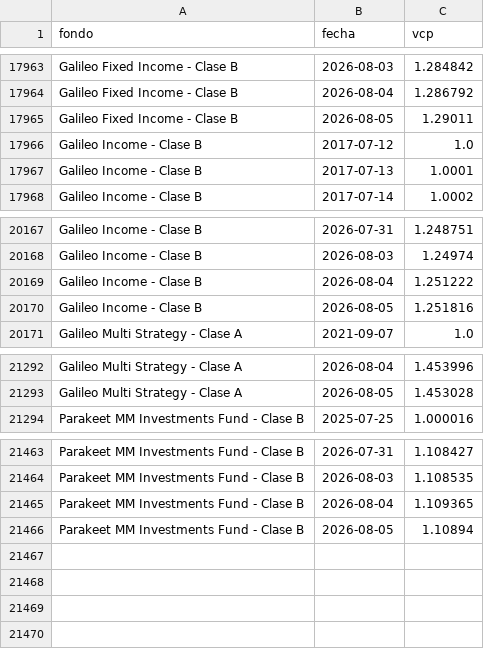
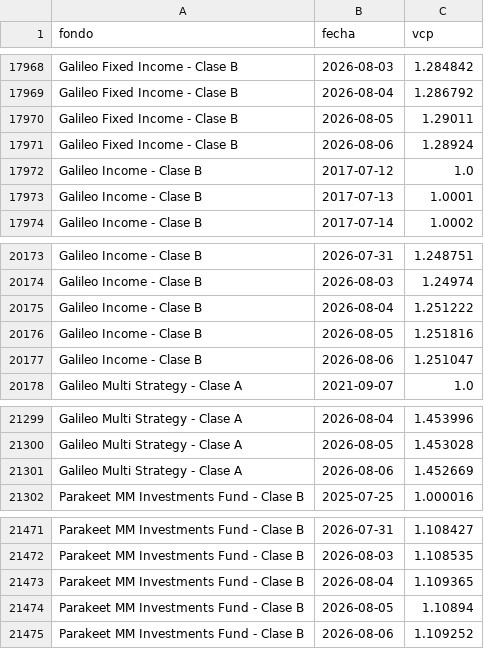
Before and after one commit to agusstinamansilla/fondos-dashboard, a CSV file: historico.csv, drawn as a sheet; only a part is shown, gaps mark what is left out; the diff covers the shown part only; the diff names each change by its address in the sheet, - before the commit and + after, or states it on an @@ line.

```diff
--- a/historico.csv
+++ b/historico.csv
+row 17971: Galileo Fixed Income - Clase B | 2026-08-06 | 1.28924
+row 20177: Galileo Income - Clase B | 2026-08-06 | 1.251047
+row 21301: Galileo Multi Strategy - Clase A | 2026-08-06 | 1.452669
+row 21475: Parakeet MM Investments Fund - Clase B | 2026-08-06 | 1.109252
```
Also changed, not shown: 5 added rows elsewhere in this file.
